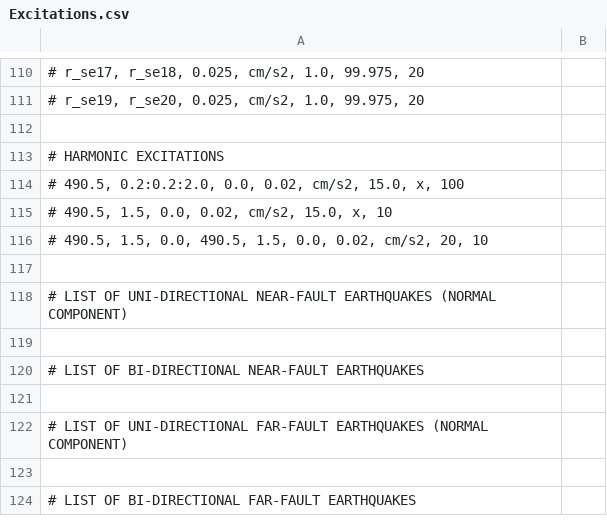
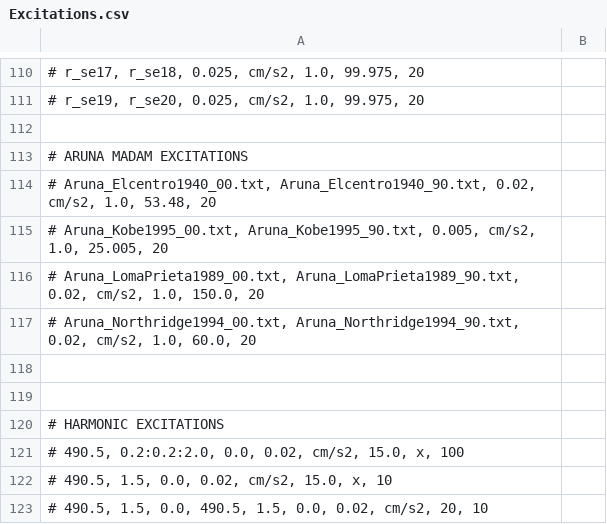
Before and after one commit to naseefo/mhps, a CSV file: Excitations.csv, drawn as a sheet; only a part is shown, gaps mark what is left out; the shorter side is filled out with more unchanged rows; the diff covers the shown part only; the diff names each change by its address in the sheet, - before the commit and + after, or states it on an @@ line.

Commit message:
Aruna Madam's EQ added

```diff
--- a/Excitations.csv
+++ b/Excitations.csv
+row 112: (empty)
+row 113: # ARUNA MADAM EXCITATIONS
+row 114: # Aruna_Elcentro1940_00.txt, Aruna_Elcentro1940_90.txt, 0.02, cm/s2, 1.0, 53.48, 20
+row 115: # Aruna_Kobe1995_00.txt, Aruna_Kobe1995_90.txt, 0.005, cm/s2, 1.0, 25.005, 20
+row 116: # Aruna_LomaPrieta1989_00.txt, Aruna_LomaPrieta1989_90.txt, 0.02, cm/s2, 1.0, 150.0, 20
+row 117: # Aruna_Northridge1994_00.txt, Aruna_Northridge1994_90.txt, 0.02, cm/s2, 1.0, 60.0, 20
+row 118: (empty)
```
Also changed, not shown: 20 edited cells elsewhere in this file, 14 other files.
